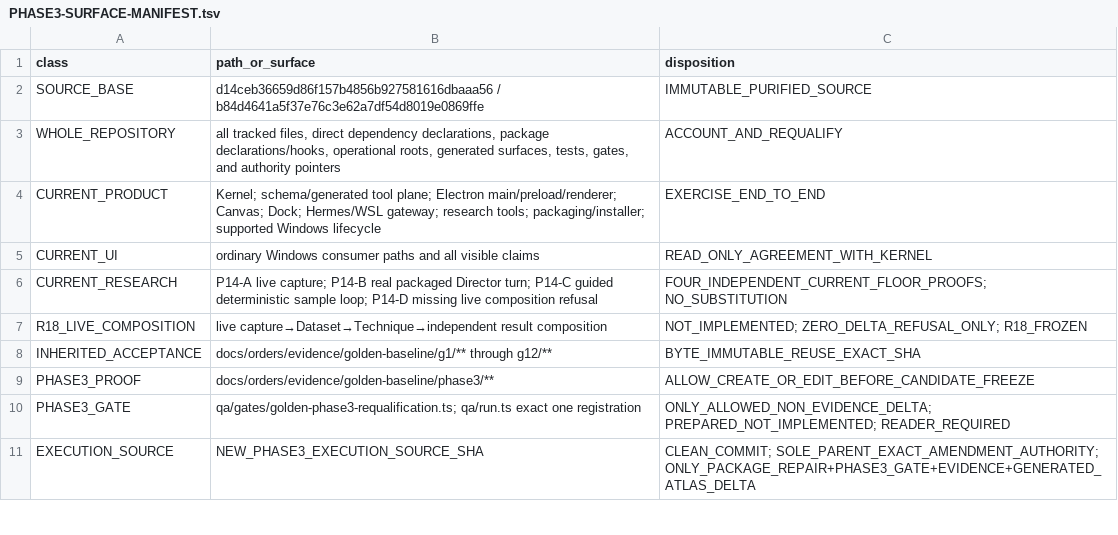
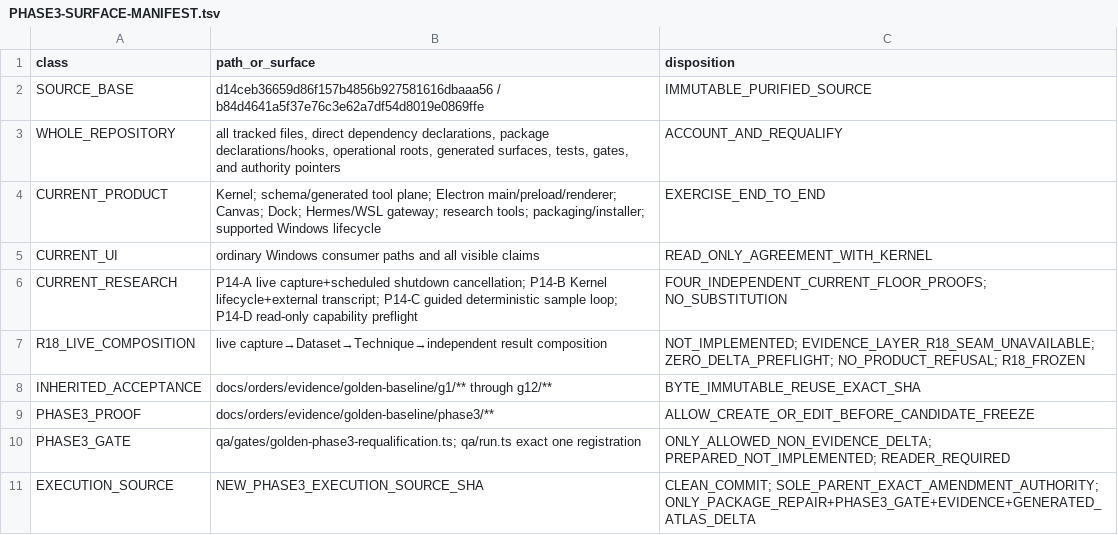
Before and after one commit to SidNig21/QuantFlow-Ontology, a TSV file: docs/orders/evidence/golden-baseline/phase3/PHASE3-SURFACE-MANIFEST.tsv, drawn as a sheet; only a part is shown.

```diff
--- a/docs/orders/evidence/golden-baseline/phase3/PHASE3-SURFACE-MANIFEST.tsv
+++ b/docs/orders/evidence/golden-baseline/phase3/PHASE3-SURFACE-MANIFEST.tsv
@@ -5,4 +5,4 @@ CURRENT_PRODUCT	Kernel; schema/generated tool plane; Electron main/preload/rende
 CURRENT_UI	ordinary Windows consumer paths and all visible claims	READ_ONLY_AGREEMENT_WITH_KERNEL
-CURRENT_RESEARCH	P14-A live capture; P14-B real packaged Director turn; P14-C guided deterministic sample loop; P14-D missing live composition refusal	FOUR_INDEPENDENT_CURRENT_FLOOR_PROOFS; NO_SUBSTITUTION
-R18_LIVE_COMPOSITION	live capture→Dataset→Technique→independent result composition	NOT_IMPLEMENTED; ZERO_DELTA_REFUSAL_ONLY; R18_FROZEN
+CURRENT_RESEARCH	P14-A live capture+scheduled shutdown cancellation; P14-B Kernel lifecycle+external transcript; P14-C guided deterministic sample loop; P14-D read-only capability preflight	FOUR_INDEPENDENT_CURRENT_FLOOR_PROOFS; NO_SUBSTITUTION
+R18_LIVE_COMPOSITION	live capture→Dataset→Technique→independent result composition	NOT_IMPLEMENTED; EVIDENCE_LAYER_R18_SEAM_UNAVAILABLE; ZERO_DELTA_PREFLIGHT; NO_PRODUCT_REFUSAL; R18_FROZEN
 INHERITED_ACCEPTANCE	docs/orders/evidence/golden-baseline/g1/** through g12/**	BYTE_IMMUTABLE_REUSE_EXACT_SHA
```
Also changed, not shown: docs/orders/evidence/golden-baseline/phase3/PHASE3-STARTING-MATRIX.tsv, docs/orders/evidence/golden-baseline/phase3/PHASE3-WINDOWS-TRAVERSAL.tsv, 3 other files.
